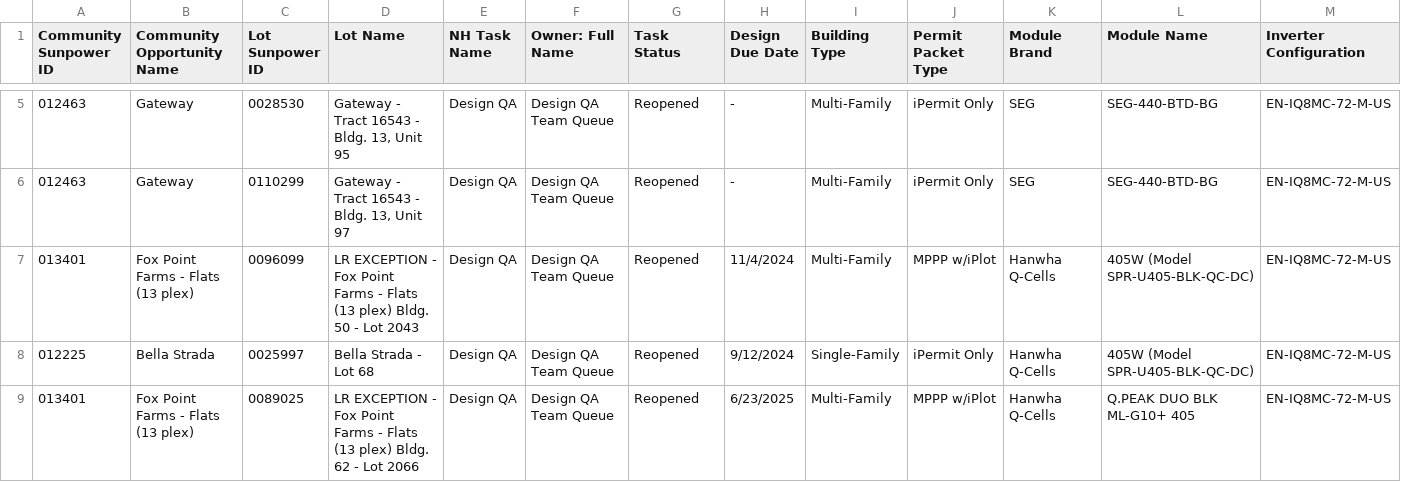
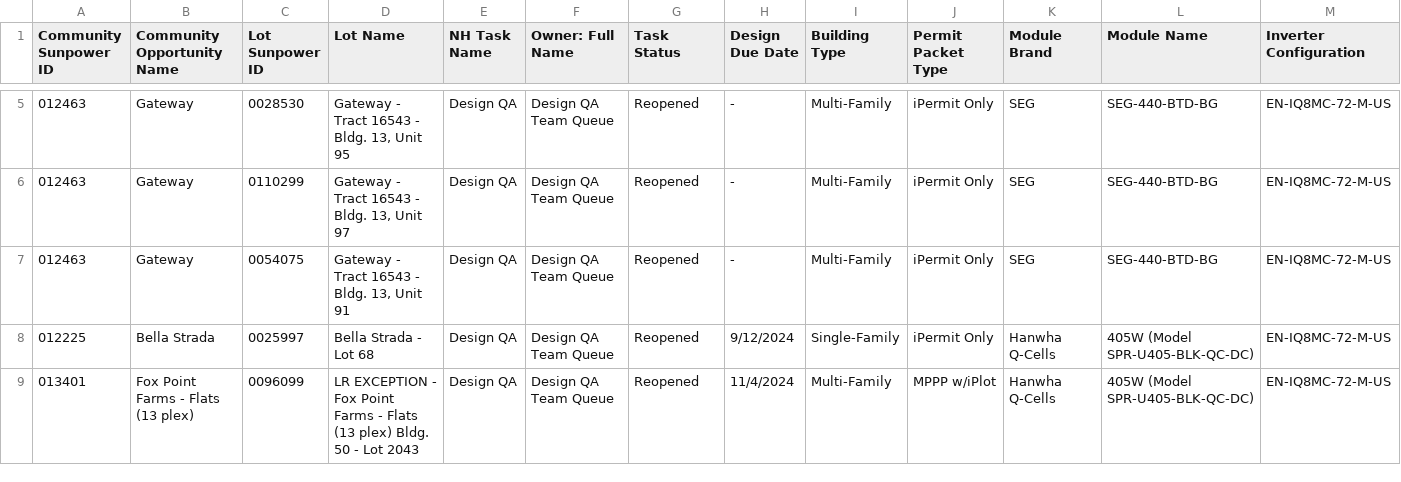
Before and after one commit to newhomes-ops/design-andon, a CSV file: Lot QA Queue.csv, drawn as a sheet; only a part is shown, gaps mark what is left out; removed rows and columns are numbered as before the commit, all else as after; rows hold the shown columns only; the diff covers the shown part only; the diff names each change by its address in the sheet, - before the commit and + after, or states it on an @@ line.

```diff
--- a/Lot QA Queue.csv
+++ b/Lot QA Queue.csv
+row 7: 012463 | Gateway | 0054075 | Gateway - Tract 16543 - Bldg. 13, Unit 91 | Design QA | Design QA Team Queue | Reopened | - | Multi-Family | iPermit Only | SEG | SEG-440-BTD-BG | EN-IQ8MC-72-M-US
-row 9: 013401 | Fox Point Farms - Flats (13 plex) | 0089025 | LR EXCEPTION - Fox Point Farms - Flats (13 plex) Bldg. 62 - Lot 2066 | Design QA | Design QA Team Queue | Reopened | 6/23/2025 | Multi-Family | MPPP w/iPlot | Hanwha Q-Cells | Q.PEAK DUO BLK ML-G10+ 405 | EN-IQ8MC-72-M-US
```
Also changed, not shown: 4 removed rows elsewhere in this file, Lot Design Rework.csv, Lot Designs Queue.csv, 1 other file.
